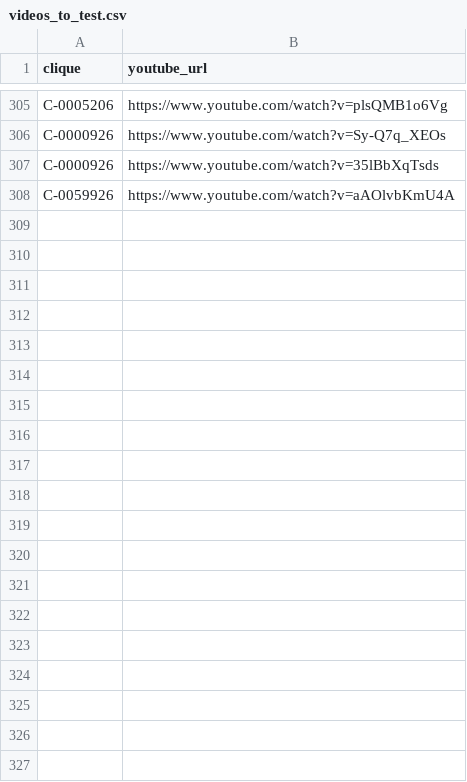
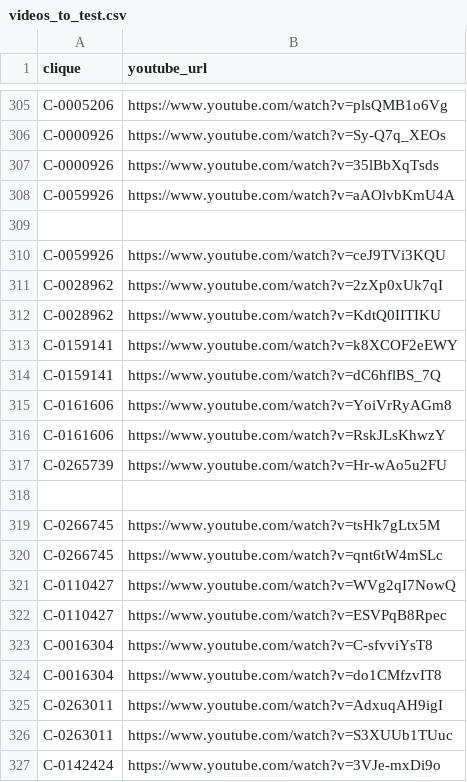
Before and after one commit to muoten/yt-CoverHunter, a CSV file: data/videos_to_test.csv, drawn as a sheet; only a part is shown, gaps mark what is left out; the diff covers the shown part only.

Commit message:
feat: +80 videos

```diff
--- a/data/videos_to_test.csv
+++ b/data/videos_to_test.csv
@@ -308 +308,20 @@ C-0000926,https://www.youtube.com/watch?v=35lBbXqTsds
 C-0059926,https://www.youtube.com/watch?v=aAOlvbKmU4A
+
+C-0059926,https://www.youtube.com/watch?v=ceJ9TVi3KQU
+C-0028962,https://www.youtube.com/watch?v=2zXp0xUk7qI
+C-0028962,https://www.youtube.com/watch?v=KdtQ0IITIKU
+C-0159141,https://www.youtube.com/watch?v=k8XCOF2eEWY
+C-0159141,https://www.youtube.com/watch?v=dC6hflBS_7Q
+C-0161606,https://www.youtube.com/watch?v=YoiVrRyAGm8
+C-0161606,https://www.youtube.com/watch?v=RskJLsKhwzY
+C-0265739,https://www.youtube.com/watch?v=Hr-wAo5u2FU
+
+C-0266745,https://www.youtube.com/watch?v=tsHk7gLtx5M
+C-0266745,https://www.youtube.com/watch?v=qnt6tW4mSLc
+C-0110427,https://www.youtube.com/watch?v=WVg2qI7NowQ
+C-0110427,https://www.youtube.com/watch?v=ESVPqB8Rpec
+C-0016304,https://www.youtube.com/watch?v=C-sfvviYsT8
+C-0016304,https://www.youtube.com/watch?v=do1CMfzvIT8
+C-0263011,https://www.youtube.com/watch?v=AdxuqAH9igI
+C-0263011,https://www.youtube.com/watch?v=S3XUUb1TUuc
+C-0142424,https://www.youtube.com/watch?v=3VJe-mxDi9o
```
Also changed, not shown: 71 added rows elsewhere in this file.
